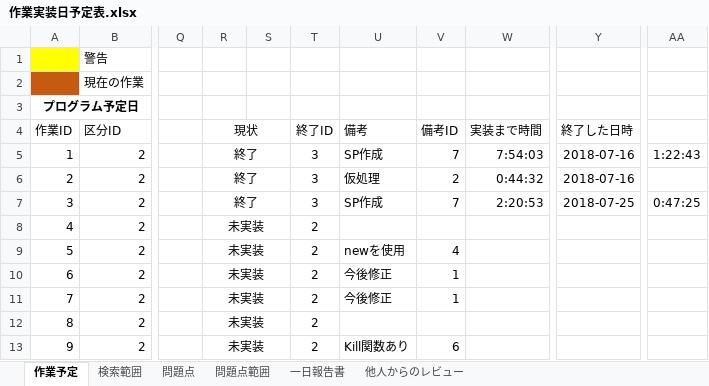
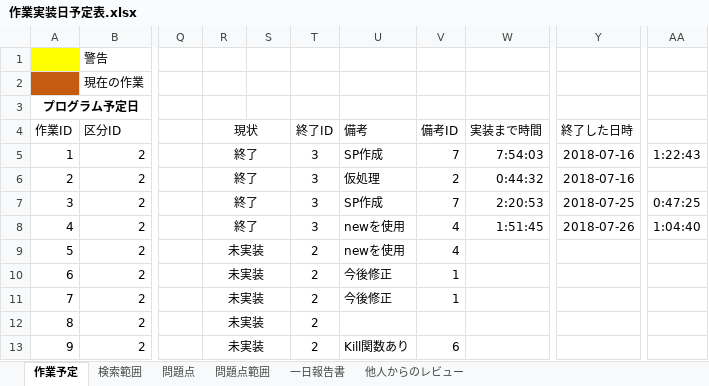
Before and after one commit to Jastin-Infj/GoblinExpedition, an Excel workbook: 作業実装日予定表.xlsx, sheet 作業予定, drawn as a sheet; only a part is shown, gaps mark what is left out; values as stored, in another font and other column widths than the file's, no borders; conditional formats not drawn; the diff names each change by its address in the sheet, - before the commit and + after, or states it on an @@ line.

```diff
--- a/作業実装日予定表.xlsx (sheet 作業予定)
+++ b/作業実装日予定表.xlsx (sheet 作業予定)
-R8 (現状): 未実装
+R8 (現状): 終了
-T8 (終了ID): 2
+T8 (終了ID): 3
-U8 (備考): (empty)
+U8 (備考): newを使用
-V8 (備考ID): (empty)
+V8 (備考ID): 4
-W8 (実装まで時間): (empty)
+W8 (実装まで時間): 1:51:45
-Y8 (終了した日時): (empty)
+Y8 (終了した日時): 2018-07-26
-AA8: (empty)
+AA8: 1:04:40
```
Also changed, not shown: sheet 問題点, sheet 問題点範囲, 6 other files.
